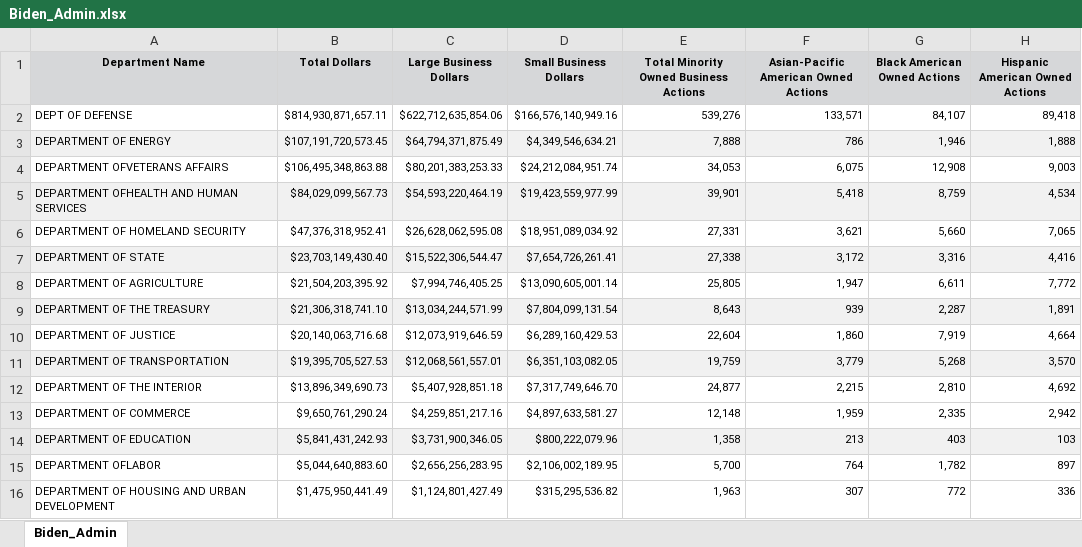
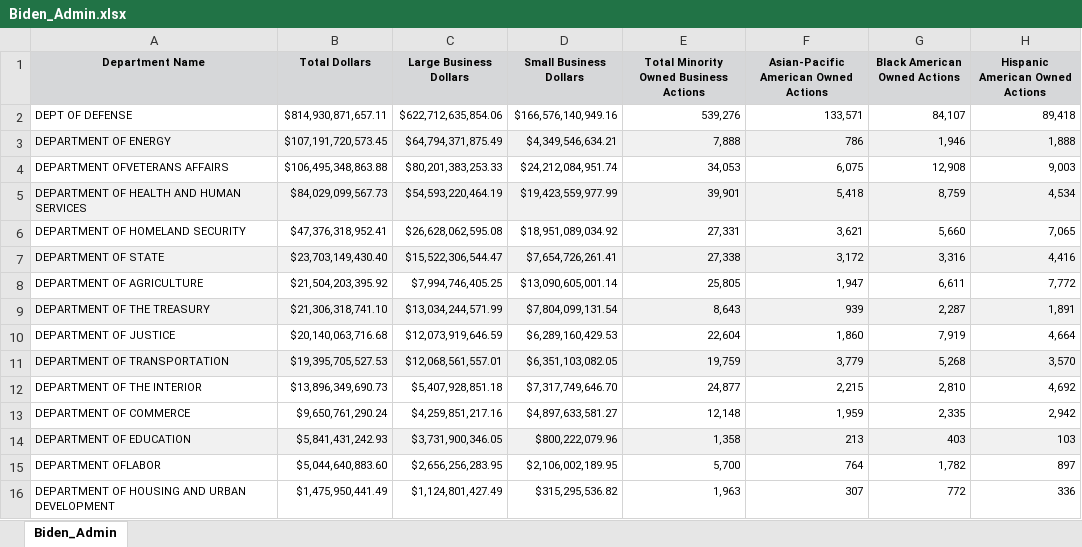
Before and after one commit to ashmath123/Contracting_Analysis, an Excel workbook: Biden_Admin.xlsx, sheet Biden_Admin, drawn as a sheet; only a part is shown; values as stored, in another font and other column widths than the file's, no borders; the diff names each change by its address in the sheet, - before the commit and + after, or states it on an @@ line.

```diff
--- a/Biden_Admin.xlsx (sheet Biden_Admin)
+++ b/Biden_Admin.xlsx (sheet Biden_Admin)
-A5 (Department Name): DEPARTMENT OFHEALTH AND HUMAN SERVICES
+A5 (Department Name): DEPARTMENT OF HEALTH AND HUMAN SERVICES
```
Also changed, not shown: 6 other files.
